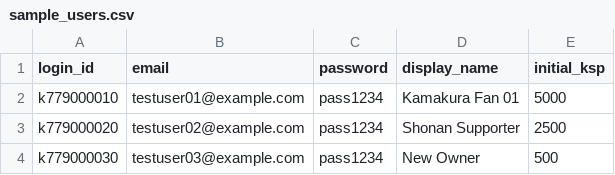
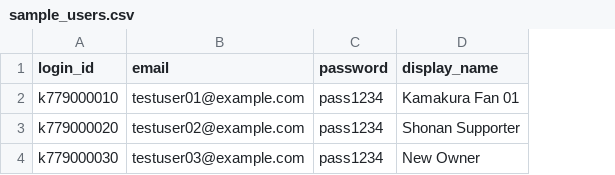
Before and after one commit to texka001/kamakura-nft-project-cockpit, a CSV file: wp-content/themes/kamakura-cockpit-theme/assets/sample_users.csv, drawn as a sheet; the diff names each change by its address in the sheet, - before the commit and + after, or states it on an @@ line.

Commit message:
Refactor: remove initial_ksp and update user import/export format

```diff
--- a/wp-content/themes/kamakura-cockpit-theme/assets/sample_users.csv
+++ b/wp-content/themes/kamakura-cockpit-theme/assets/sample_users.csv
-column E (initial_ksp), rows 2-4: 5000 | 2500 | 500
```
Also changed, not shown: 10 other files.
